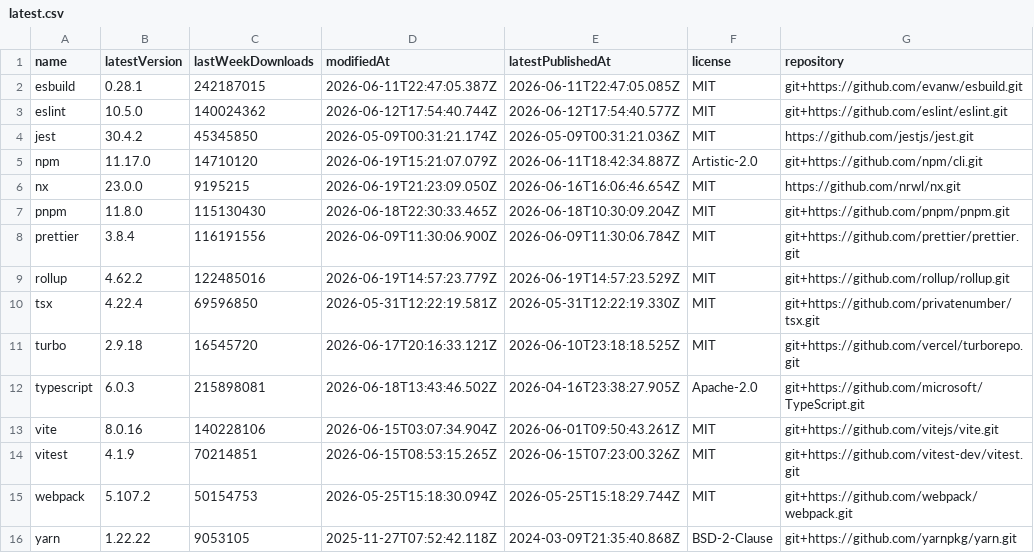
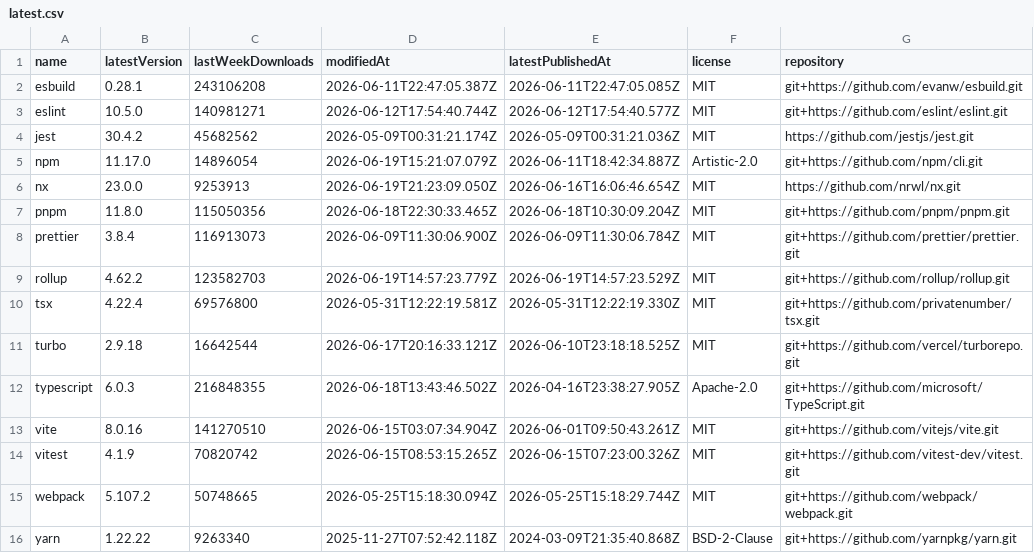
Before and after one commit to rogerchappel/npm-cli-trends, a CSV file: data/latest.csv, drawn as a sheet.

```diff
--- a/data/latest.csv
+++ b/data/latest.csv
@@ -1,16 +1,16 @@
 name,latestVersion,lastWeekDownloads,modifiedAt,latestPublishedAt,license,repository
-"esbuild","0.28.1","242187015","2026-06-11T22:47:05.387Z","2026-06-11T22:47:05.085Z","MIT","git+https://github.com/evanw/esbuild.git"
-"eslint","10.5.0","140024362","2026-06-12T17:54:40.744Z","2026-06-12T17:54:40.577Z","MIT","git+https://github.com/eslint/eslint.git"
-"jest","30.4.2","45345850","2026-05-09T00:31:21.174Z","2026-05-09T00:31:21.036Z","MIT","https://github.com/jestjs/jest.git"
-"npm","11.17.0","14710120","2026-06-19T15:21:07.079Z","2026-06-11T18:42:34.887Z","Artistic-2.0","git+https://github.com/npm/cli.git"
-"nx","23.0.0","9195215","2026-06-19T21:23:09.050Z","2026-06-16T16:06:46.654Z","MIT","https://github.com/nrwl/nx.git"
-"pnpm","11.8.0","115130430","2026-06-18T22:30:33.465Z","2026-06-18T10:30:09.204Z","MIT","git+https://github.com/pnpm/pnpm.git"
-"prettier","3.8.4","116191556","2026-06-09T11:30:06.900Z","2026-06-09T11:30:06.784Z","MIT","git+https://github.com/prettier/prettier.git"
-"rollup","4.62.2","122485016","2026-06-19T14:57:23.779Z","2026-06-19T14:57:23.529Z","MIT","git+https://github.com/rollup/rollup.git"
-"tsx","4.22.4","69596850","2026-05-31T12:22:19.581Z","2026-05-31T12:22:19.330Z","MIT","git+https://github.com/privatenumber/tsx.git"
-"turbo","2.9.18","16545720","2026-06-17T20:16:33.121Z","2026-06-10T23:18:18.525Z","MIT","git+https://github.com/vercel/turborepo.git"
-"typescript","6.0.3","215898081","2026-06-18T13:43:46.502Z","2026-04-16T23:38:27.905Z","Apache-2.0","git+https://github.com/microsoft/TypeScript.git"
-"vite","8.0.16","140228106","2026-06-15T03:07:34.904Z","2026-06-01T09:50:43.261Z","MIT","git+https://github.com/vitejs/vite.git"
-"vitest","4.1.9","70214851","2026-06-15T08:53:15.265Z","2026-06-15T07:23:00.326Z","MIT","git+https://github.com/vitest-dev/vitest.git"
-"webpack","5.107.2","50154753","2026-05-25T15:18:30.094Z","2026-05-25T15:18:29.744Z","MIT","git+https://github.com/webpack/webpack.git"
-"yarn","1.22.22","9053105","2025-11-27T07:52:42.118Z","2024-03-09T21:35:40.868Z","BSD-2-Clause","git+https://github.com/yarnpkg/yarn.git"
+"esbuild","0.28.1","243106208","2026-06-11T22:47:05.387Z","2026-06-11T22:47:05.085Z","MIT","git+https://github.com/evanw/esbuild.git"
+"eslint","10.5.0","140981271","2026-06-12T17:54:40.744Z","2026-06-12T17:54:40.577Z","MIT","git+https://github.com/eslint/eslint.git"
+"jest","30.4.2","45682562","2026-05-09T00:31:21.174Z","2026-05-09T00:31:21.036Z","MIT","https://github.com/jestjs/jest.git"
+"npm","11.17.0","14896054","2026-06-19T15:21:07.079Z","2026-06-11T18:42:34.887Z","Artistic-2.0","git+https://github.com/npm/cli.git"
+"nx","23.0.0","9253913","2026-06-19T21:23:09.050Z","2026-06-16T16:06:46.654Z","MIT","https://github.com/nrwl/nx.git"
+"pnpm","11.8.0","115050356","2026-06-18T22:30:33.465Z","2026-06-18T10:30:09.204Z","MIT","git+https://github.com/pnpm/pnpm.git"
+"prettier","3.8.4","116913073","2026-06-09T11:30:06.900Z","2026-06-09T11:30:06.784Z","MIT","git+https://github.com/prettier/prettier.git"
+"rollup","4.62.2","123582703","2026-06-19T14:57:23.779Z","2026-06-19T14:57:23.529Z","MIT","git+https://github.com/rollup/rollup.git"
+"tsx","4.22.4","69576800","2026-05-31T12:22:19.581Z","2026-05-31T12:22:19.330Z","MIT","git+https://github.com/privatenumber/tsx.git"
+"turbo","2.9.18","16642544","2026-06-17T20:16:33.121Z","2026-06-10T23:18:18.525Z","MIT","git+https://github.com/vercel/turborepo.git"
+"typescript","6.0.3","216848355","2026-06-18T13:43:46.502Z","2026-04-16T23:38:27.905Z","Apache-2.0","git+https://github.com/microsoft/TypeScript.git"
+"vite","8.0.16","141270510","2026-06-15T03:07:34.904Z","2026-06-01T09:50:43.261Z","MIT","git+https://github.com/vitejs/vite.git"
+"vitest","4.1.9","70820742","2026-06-15T08:53:15.265Z","2026-06-15T07:23:00.326Z","MIT","git+https://github.com/vitest-dev/vitest.git"
+"webpack","5.107.2","50748665","2026-05-25T15:18:30.094Z","2026-05-25T15:18:29.744Z","MIT","git+https://github.com/webpack/webpack.git"
+"yarn","1.22.22","9263340","2025-11-27T07:52:42.118Z","2024-03-09T21:35:40.868Z","BSD-2-Clause","git+https://github.com/yarnpkg/yarn.git"
```
Also changed, not shown: 4 other files.
